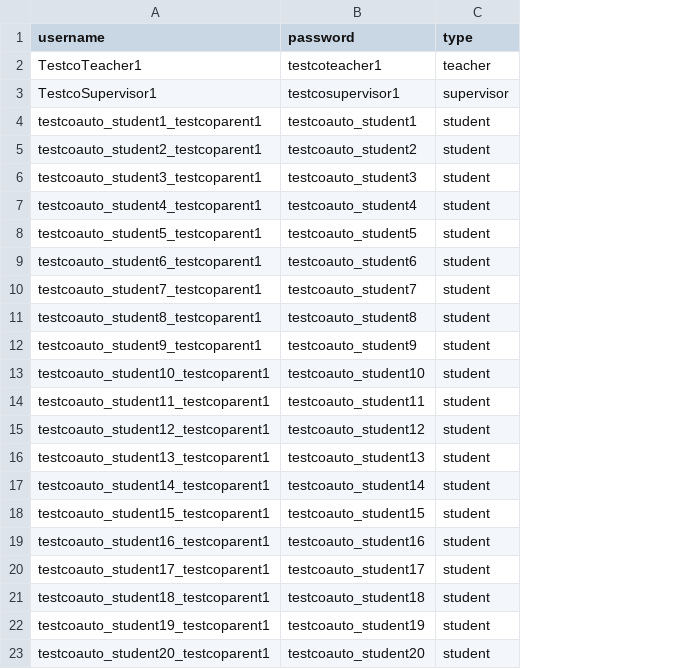
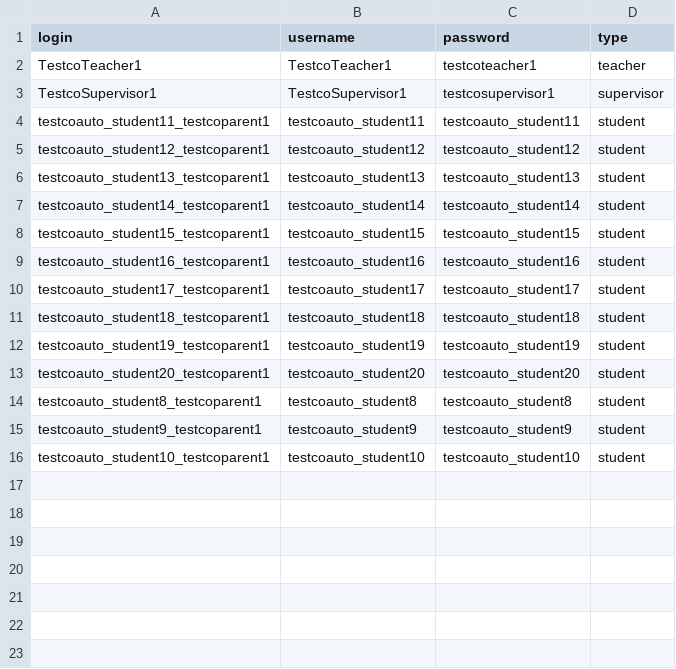
Before and after one commit to bartvitaly/testco, a CSV file: users.csv, drawn as a sheet; removed rows and columns are numbered as before the commit, all else as after; the diff names each change by its address in the sheet, - before the commit and + after, or states it on an @@ line.

Commit message:
added login column as name and login are different

```diff
--- a/users.csv
+++ b/users.csv
+column B (username), rows 2-13: TestcoTeacher1 | TestcoSupervisor1 | testcoauto_student11 | testcoauto_student12 | testcoauto_student13 | testcoauto_student14 | testcoauto_student15 | testcoauto_student16 | testcoauto_student17 | testcoauto_student18 | testcoauto_student19 | testcoauto_student20
-A1: username
+A1: login
-row 4: testcoauto_student1_testcoparent1 | testcoauto_student1 | student
-row 5: testcoauto_student2_testcoparent1 | testcoauto_student2 | student
-row 6: testcoauto_student3_testcoparent1 | testcoauto_student3 | student
-row 7: testcoauto_student4_testcoparent1 | testcoauto_student4 | student
-row 8: testcoauto_student5_testcoparent1 | testcoauto_student5 | student
-row 9: testcoauto_student6_testcoparent1 | testcoauto_student6 | student
-row 10: testcoauto_student7_testcoparent1 | testcoauto_student7 | student
@@ row 11 moved to row 14: testcoauto_student8_testcoparent1 @@
@@ row 12 moved to row 15: testcoauto_student9_testcoparent1 @@
@@ row 13 moved to row 16: testcoauto_student10_testcoparent1 @@
```
